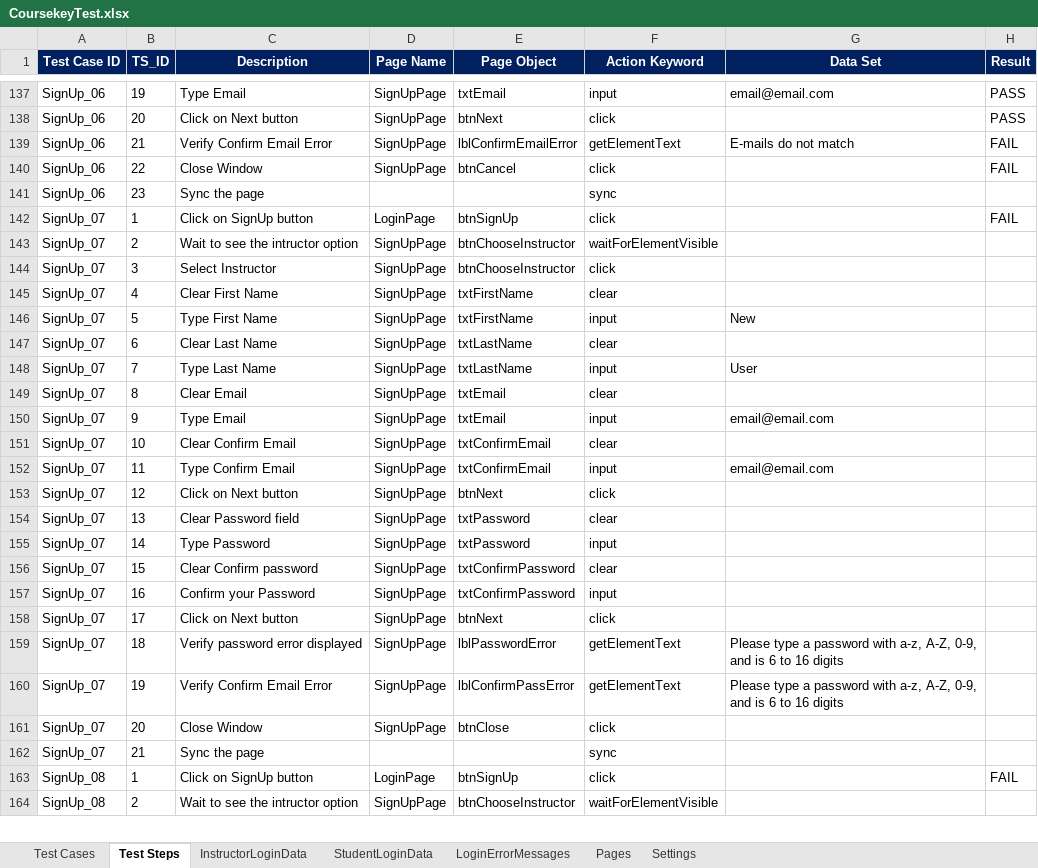
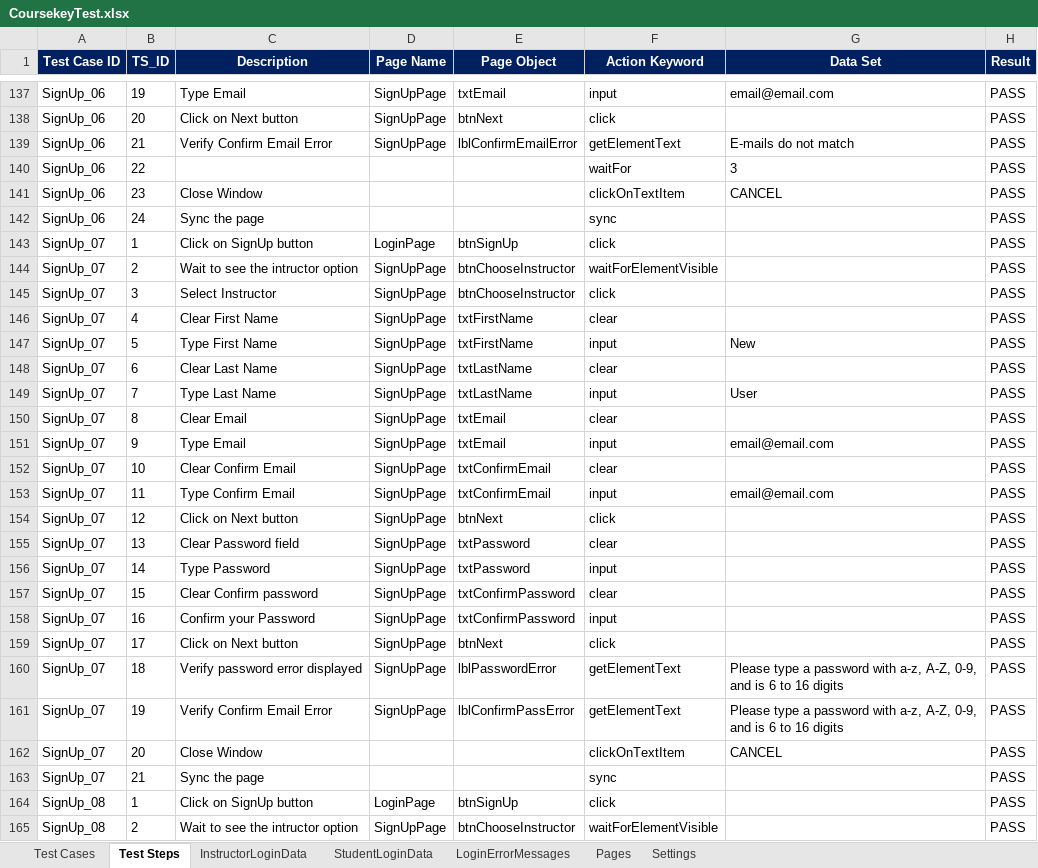
Before and after one commit to gilbertoSM/testautomation2, an Excel workbook: src/main/resources/configuration/CoursekeyTest.xlsx, sheet Test Steps, drawn as a sheet; only a part is shown, gaps mark what is left out; values as stored, in another font and other column widths than the file's, no borders; conditional formats not drawn; removed rows and columns are numbered as before the commit, all else as after; the diff covers the shown part only; the diff names each change by its address in the sheet, - before the commit and + after, or states it on an @@ line.

```diff
--- a/src/main/resources/configuration/CoursekeyTest.xlsx (sheet Test Steps)
+++ b/src/main/resources/configuration/CoursekeyTest.xlsx (sheet Test Steps)
-H139 (Result): FAIL
+H139 (Result): PASS
-row 140: SignUp_06 | 22 | Close Window | SignUpPage | btnCancel | click |  | FAIL
+row 140: SignUp_06 | 22 |  |  |  | waitFor | 3 | PASS
+row 141: SignUp_06 | 23 | Close Window |  |  | clickOnTextItem | CANCEL | PASS
-B142 (TS_ID): 23
+B142 (TS_ID): 24
-H142 (Result): (empty)
+H142 (Result): PASS
-H143 (Result): FAIL
+H143 (Result): PASS
-H144:H163 (Result): (empty)
+H144:H163 (Result): PASS
-D162 (Page Name): SignUpPage
+D162 (Page Name): (empty)
-E162 (Page Object): btnClose
+E162 (Page Object): (empty)
-F162 (Action Keyword): click
+F162 (Action Keyword): clickOnTextItem
-G162 (Data Set): (empty)
+G162 (Data Set): CANCEL
-H164 (Result): FAIL
+H164 (Result): PASS
-H165 (Result): (empty)
+H165 (Result): PASS
```
Also changed, not shown: 3 added rows, 1 removed row and 88 edited cells elsewhere in this sheet, sheet Test Cases, 7 other files.
